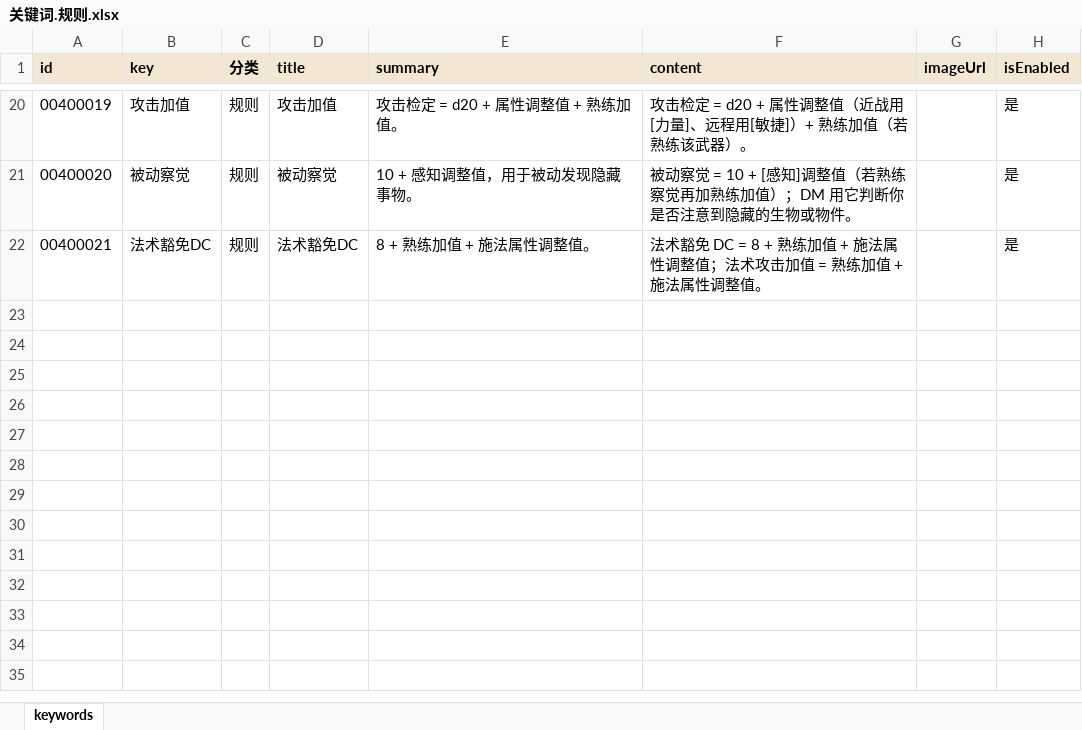
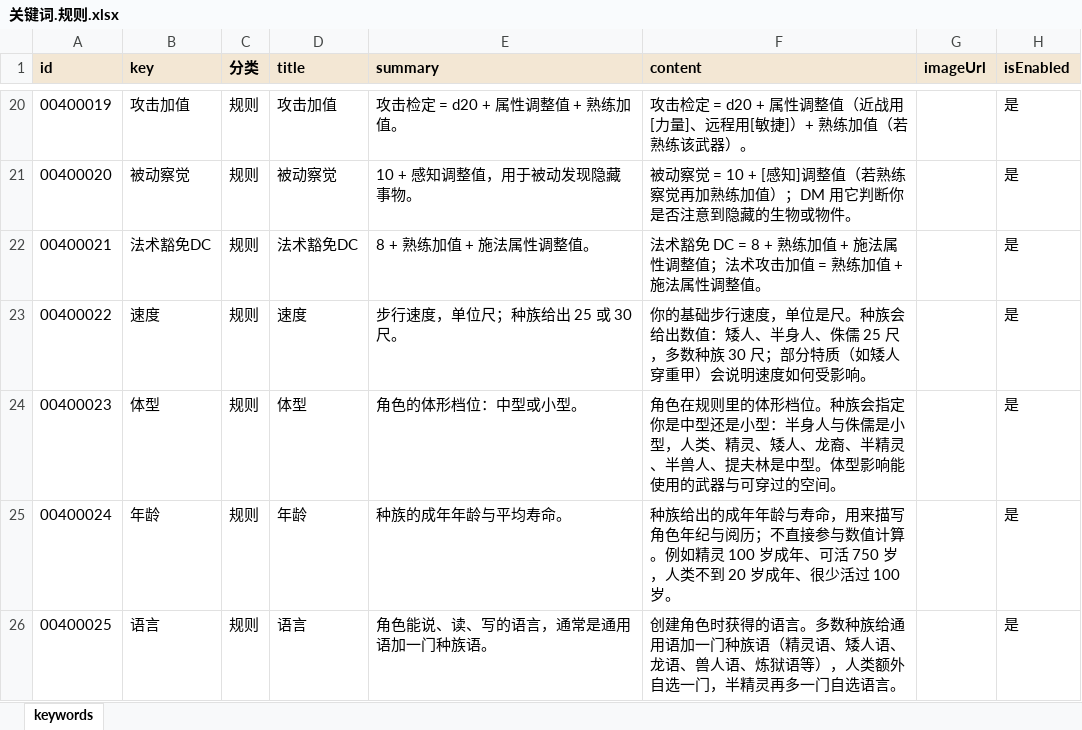
Before and after one commit to RickSchanze/TRPGHelper, an Excel workbook: data/关键词.规则.xlsx, sheet keywords, drawn as a sheet; only a part is shown, gaps mark what is left out; values as stored, in another font and other column widths than the file's, no borders; the diff names each change by its address in the sheet, - before the commit and + after, or states it on an @@ line.

Commit message:
feat: 车卡第三步改为选择种族，种族数据配置化 + 词条化
- 移除「决定属性」步骤，车卡流程第三步改为「选择种族」（data/车卡流程.xlsx）
- 种族卡沿用职业卡写法：description / abilityBonus / traits 都用 [关键词]，新增 29 条种族词条（9 个种族 + 20 个特质）
- 关键词.规则.xlsx 补充 速度 / 体型 / 年龄 / 语言 4 条通用词条，卡面上不再出现解析不了的方括号
- 种族卡右侧进度条复用职业的滚动高亮与点击跳转
- 种族面板新增可选开关「任意两项 +2 / +1」：开启后所有种族改用自选属性加值，替换固定加值；草稿版本升到 9
- 新增 tools/build_race_content.py（生成 + --check 校验）与 docs/race-content.md
- 后端 RaceOptionDto 增加 Traits，ContentLoader / ContentExporter 同步读写 traits 列

```diff
--- a/data/关键词.规则.xlsx (sheet keywords)
+++ b/data/关键词.规则.xlsx (sheet keywords)
+row 23: 00400022 | 速度 | 规则 | 速度 | 步行速度，单位尺；种族给出 25 或 30 尺。 | 你的基础步行速度，单位是尺。种族会给出数值：矮人、半身人、侏儒 25 尺，多数种族 30 尺；部分特质（如矮人穿重甲）会说明速度如何受影响。 |  | 是
+row 24: 00400023 | 体型 | 规则 | 体型 | 角色的体形档位：中型或小型。 | 角色在规则里的体形档位。种族会指定你是中型还是小型：半身人与侏儒是小型，人类、精灵、矮人、龙裔、半精灵、半兽人、提夫林是中型。体型影响能使用的武器与可穿过的空间。 |  | 是
+row 25: 00400024 | 年龄 | 规则 | 年龄 | 种族的成年年龄与平均寿命。 | 种族给出的成年年龄与寿命，用来描写角色年纪与阅历；不直接参与数值计算。例如精灵 100 岁成年、可活 750 岁，人类不到 20 岁成年、很少活过 100 岁。 |  | 是
+row 26: 00400025 | 语言 | 规则 | 语言 | 角色能说、读、写的语言，通常是通用语加一门种族语。 | 创建角色时获得的语言。多数种族给通用语加一门种族语（精灵语、矮人语、龙语、兽人语、炼狱语等），人类额外自选一门，半精灵再多一门自选语言。 |  | 是
```
Also changed, not shown: data/关键词分类.xlsx, data/种族.xlsx, 16 other files.
